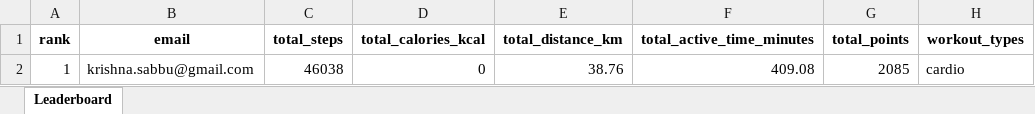
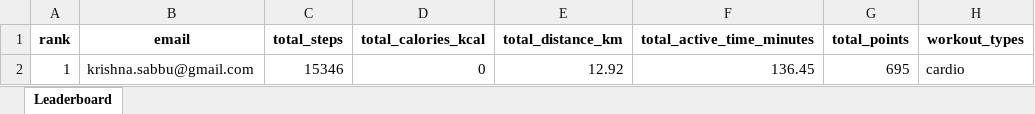
Before and after one commit to krishnasabbu/fitness-challenge, an Excel workbook: data/08-01-2026/leaderboard.xlsx, sheet Leaderboard, drawn as a sheet; values as stored, in another font and other column widths than the file's, no borders; the diff names each change by its address in the sheet, - before the commit and + after, or states it on an @@ line.

Commit message:
Auto update leaderboard

```diff
--- a/data/08-01-2026/leaderboard.xlsx (sheet Leaderboard)
+++ b/data/08-01-2026/leaderboard.xlsx (sheet Leaderboard)
-C2 (total_steps): 46038
+C2 (total_steps): 15346
-E2 (total_distance_km): 38.76
+E2 (total_distance_km): 12.92
-F2 (total_active_time_minutes): 409.08
+F2 (total_active_time_minutes): 136.45
-G2 (total_points): 2085
+G2 (total_points): 695
```
